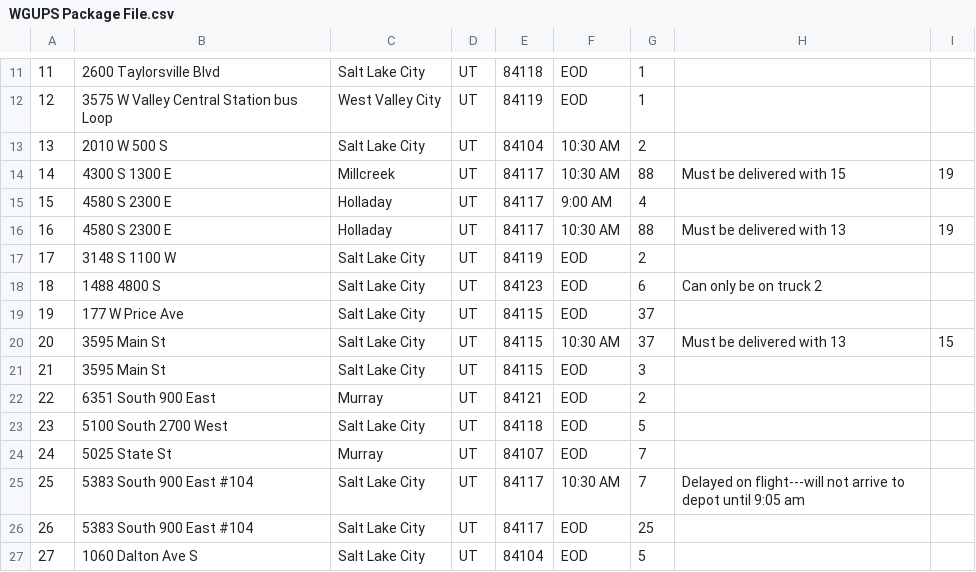
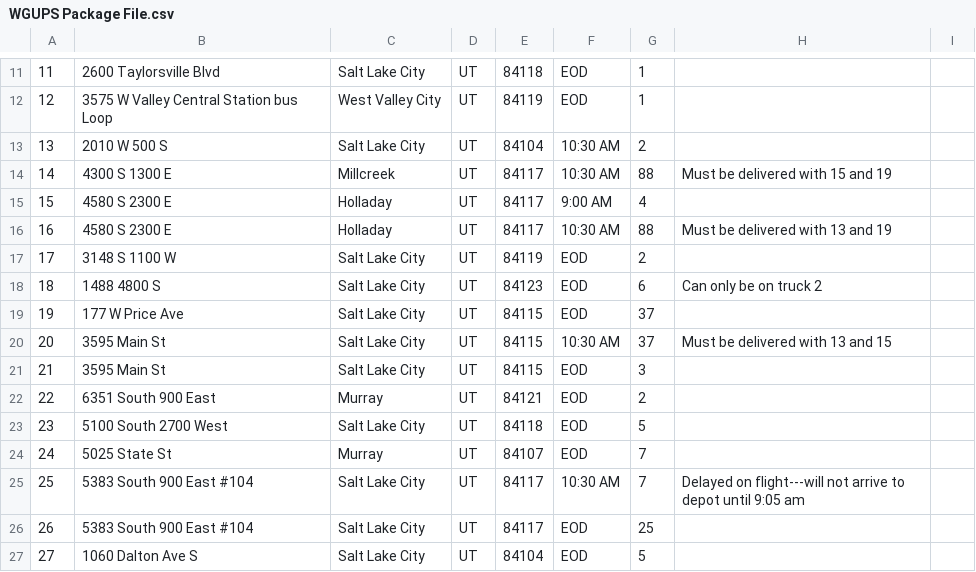
Before and after one commit to LStrough/Lydia_Strough_C950_PA, a CSV file: WGUPS Package File.csv, drawn as a sheet; only a part is shown, gaps mark what is left out.

Commit message:
mistake found and fixed in Package file

```diff
--- a/WGUPS Package File.csv
+++ b/WGUPS Package File.csv
@@ -13,5 +13,5 @@
 13,2010 W 500 S,Salt Lake City,UT,84104,10:30 AM,2,
-14,4300 S 1300 E,Millcreek,UT,84117,10:30 AM,88,Must be delivered with 15, 19
+14,4300 S 1300 E,Millcreek,UT,84117,10:30 AM,88,Must be delivered with 15 and 19
 15,4580 S 2300 E,Holladay,UT,84117,9:00 AM,4,
-16,4580 S 2300 E,Holladay,UT,84117,10:30 AM,88,Must be delivered with 13, 19
+16,4580 S 2300 E,Holladay,UT,84117,10:30 AM,88,Must be delivered with 13 and 19
 17,3148 S 1100 W,Salt Lake City,UT,84119,EOD,2,
@@ -19,3 +19,3 @@
 19,177 W Price Ave,Salt Lake City,UT,84115,EOD,37,
-20,3595 Main St,Salt Lake City,UT,84115,10:30 AM,37,Must be delivered with 13, 15
+20,3595 Main St,Salt Lake City,UT,84115,10:30 AM,37,Must be delivered with 13 and 15
 21,3595 Main St,Salt Lake City,UT,84115,EOD,3,
```
